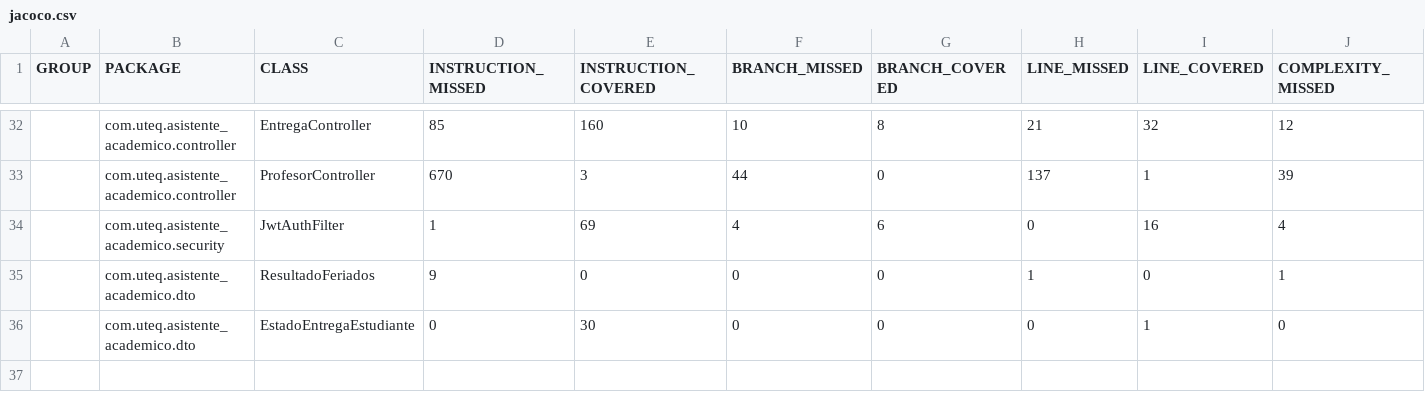
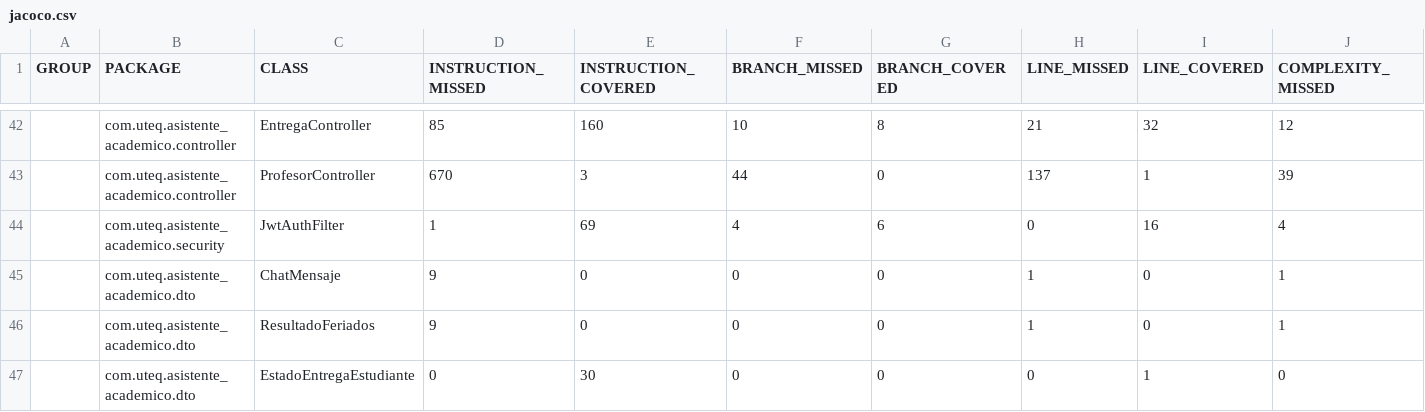
Before and after one commit to Michael-XFM/asistente-academico, a CSV file: docs/mediciones/jacoco/jacoco.csv, drawn as a sheet; only a part is shown, gaps mark what is left out; rows hold the shown columns only; the diff covers the shown part only; the diff names each change by its address in the sheet, - before the commit and + after, or states it on an @@ line.

Commit message:
feat: chatbot academico conectado a Gemini API
- Reemplaza la logica hardcodeada por palabras clave en chatbot.html
  por una conexion real: POST /api/chatbot/preguntar (rol ESTUDIANTE),
  con historial de conversacion mantenido en memoria del frontend
  (nunca persistido en el backend, se pierde al recargar).
- ChatbotService arma un system prompt fijo (alcance solo academico,
  no resuelve tareas puntuales sino que guia, sin consejos medicos/
  legales/financieros/psicologicos, tono formal) + un bloque de
  contexto en vivo del estudiante autenticado (fecha/hora, hasta 15
  tareas pendientes mas urgentes, horario de hoy) reutilizando los
  mismos repositorios que ya alimentan dashboard.html/tareas.html/
  horarios.html, sin queries nuevas.
- Llamada a Gemini (gemini-2.5-flash) con la API key en el header
  x-goog-api-key (no en query param, evita exposicion en logs de
  request). Clave real solo en variable de entorno (.env, gitignored),
  nunca en el codigo.
- RestTemplateConfig: bean geminiRestTemplate separado con timeout de
  30s (un LLM tarda mas que la API REST simple de feriados que ya
  usaba el bean existente de 5s).
- Manejo de errores via ApiExternaException (reutilizada, no una
  excepcion nueva): 503 si falta la clave, 429 si Gemini agota cuota,
  502/504 para otros fallos -- nunca 500 generico. Validacion de
  mensaje vacio/nulo en el controlador -> 400.
- Fix de paso: el link 'Ver horario completo ->' en dashboard.html
  apuntaba por error a chatbot.html, ahora apunta a horarios.html.
- ChatbotControllerTest: 2 casos sin llamar nunca a la API real
  (profesor -> 403, mensaje vacio -> 400). 48/48 tests en verde.
- Verificado en vivo contra Docker: sin clave -> 503, clave invalida
  -> 502 con mensaje claro (nunca con la clave real), contexto armado
  correctamente con datos reales de un estudiante, frontend con
  indicador 'Escribiendo...', input/boton deshabilitados durante
  espera, y escapeHtml aplicado a la respuesta del modelo antes de
  mostrarla (contenido externo, no HTML de confianza).
- Incluye reportes JaCoCo regenerados.

```diff
--- a/docs/mediciones/jacoco/jacoco.csv
+++ b/docs/mediciones/jacoco/jacoco.csv
+row 45:  | com.uteq.asistente_academico.dto | ChatMensaje | 9 | 0 | 0 | 0 | 1 | 0 | 1
```
Also changed, not shown: 10 added rows and 4 edited cells elsewhere in this file, 36 other files.
